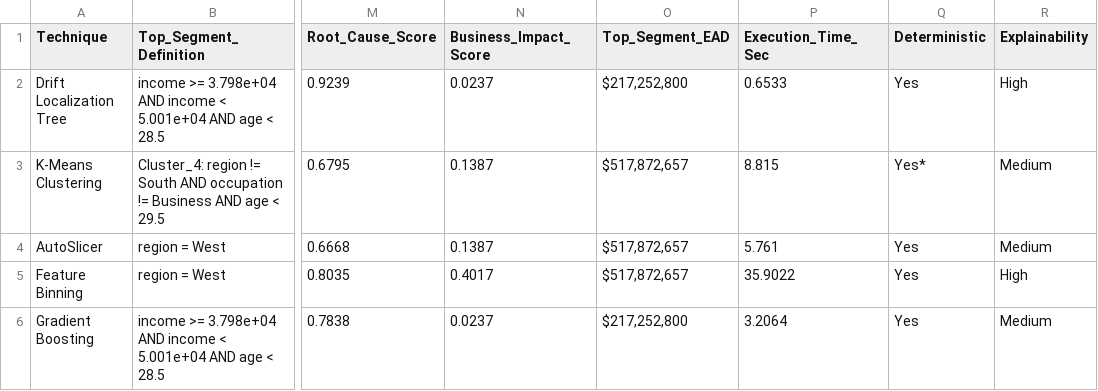
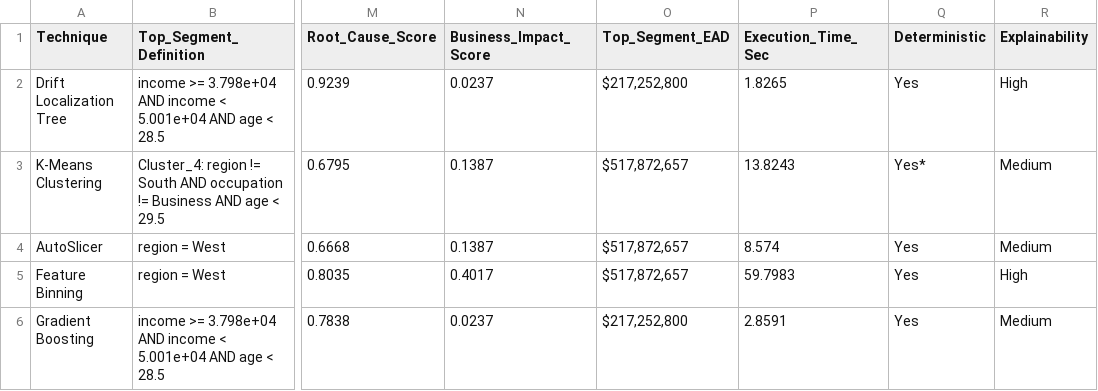
Before and after one commit to shravaniim/Auto-Segmentation-for-Root-Cause-Analysis, a CSV file: outputs/segmentation_comparison_summary.csv, drawn as a sheet; only a part is shown, gaps mark what is left out; the diff names each change by its address in the sheet, - before the commit and + after, or states it on an @@ line.

```diff
--- a/outputs/segmentation_comparison_summary.csv
+++ b/outputs/segmentation_comparison_summary.csv
-P2 (Execution_Time_Sec): 0.6533
+P2 (Execution_Time_Sec): 1.8265
-P3 (Execution_Time_Sec): 8.815
+P3 (Execution_Time_Sec): 13.8243
-P4 (Execution_Time_Sec): 5.761
+P4 (Execution_Time_Sec): 8.574
-P5 (Execution_Time_Sec): 35.9022
+P5 (Execution_Time_Sec): 59.7983
-P6 (Execution_Time_Sec): 3.2064
+P6 (Execution_Time_Sec): 2.8591
```
Also changed, not shown: outputs/top_technique_segments_summary.csv, 4 other files.
